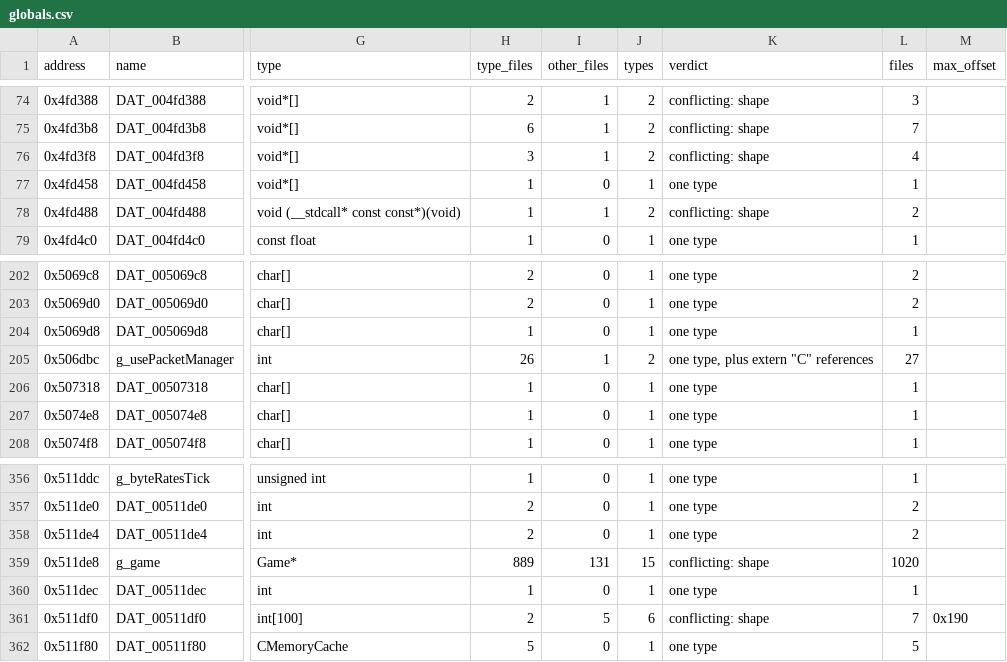
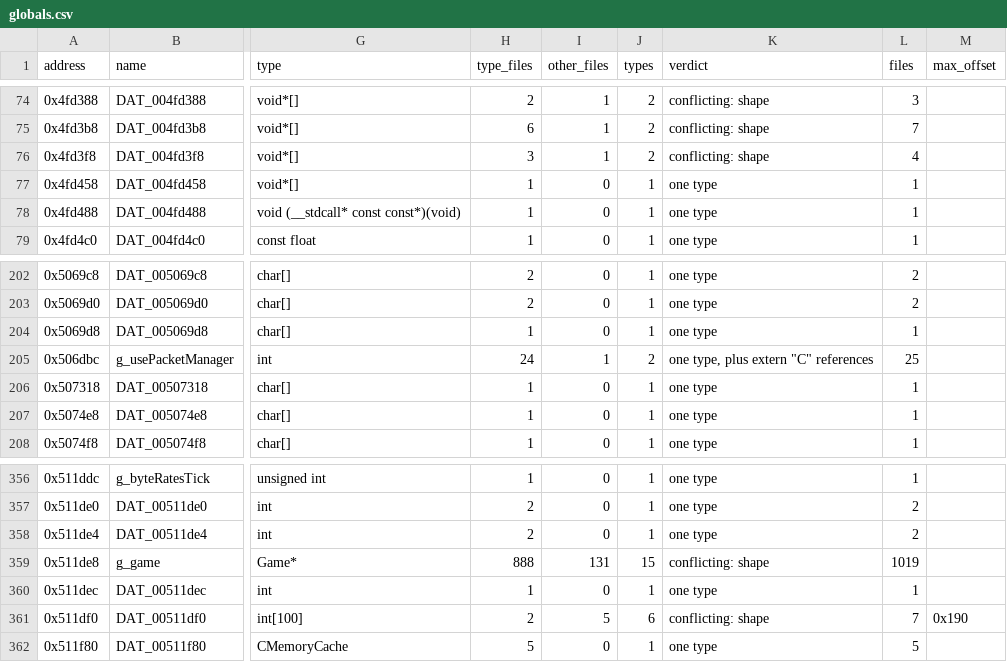
Before and after one commit to HectorBailey/byte-tactics, a CSV file: data/globals.csv, drawn as a sheet; only a part is shown, gaps mark what is left out; the diff names each change by its address in the sheet, - before the commit and + after, or states it on an @@ line.

```diff
--- a/data/globals.csv
+++ b/data/globals.csv
-I78 (other_files): 1
+I78 (other_files): 0
-J78 (types): 2
+J78 (types): 1
-K78 (verdict): conflicting: shape
+K78 (verdict): one type
-L78 (files): 2
+L78 (files): 1
-H205 (type_files): 26
+H205 (type_files): 24
-L205 (files): 27
+L205 (files): 25
-H359 (type_files): 889
+H359 (type_files): 888
-L359 (files): 1020
+L359 (files): 1019
```
Also changed, not shown: data/layout.csv, data/progress.csv, 51 other files.
